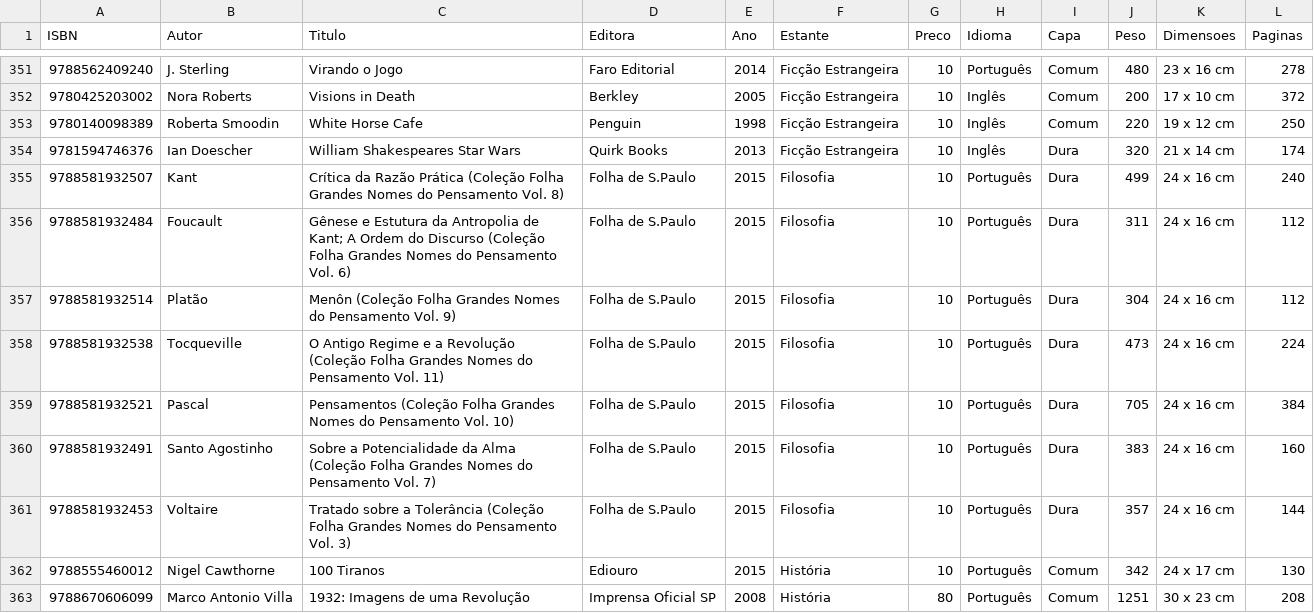
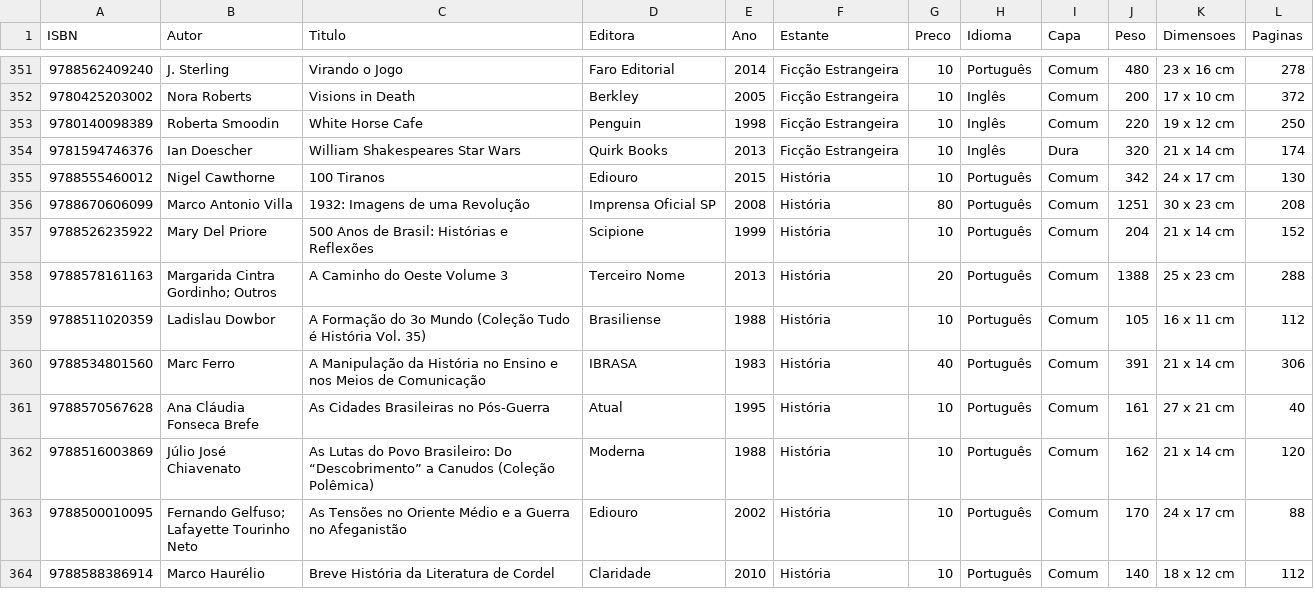
Before and after one commit to andguerreiro/sebomenostelas, a CSV file: catalogo.csv, drawn as a sheet; only a part is shown, gaps mark what is left out; the shorter side is filled out with more unchanged rows; the diff names each change by its address in the sheet, - before the commit and + after, or states it on an @@ line.

```diff
--- a/catalogo.csv
+++ b/catalogo.csv
-row 355: 9788581932507 | Kant | Crítica da Razão Prática (Coleção Folha Grandes Nomes do Pensamento Vol. 8) | Folha de S.Paulo | 2015 | Filosofia | 10 | Português | Dura | 499 | 24 x 16 cm | 240
-row 356: 9788581932484 | Foucault | Gênese e Estutura da Antropolia de Kant; A Ordem do Discurso (Coleção Folha Grandes Nomes do Pensamento Vol. 6) | Folha de S.Paulo | 2015 | Filosofia | 10 | Português | Dura | 311 | 24 x 16 cm | 112
-row 357: 9788581932514 | Platão | Menôn (Coleção Folha Grandes Nomes do Pensamento Vol. 9) | Folha de S.Paulo | 2015 | Filosofia | 10 | Português | Dura | 304 | 24 x 16 cm | 112
-row 358: 9788581932538 | Tocqueville | O Antigo Regime e a Revolução (Coleção Folha Grandes Nomes do Pensamento Vol. 11) | Folha de S.Paulo | 2015 | Filosofia | 10 | Português | Dura | 473 | 24 x 16 cm | 224
-row 359: 9788581932521 | Pascal | Pensamentos (Coleção Folha Grandes Nomes do Pensamento Vol. 10) | Folha de S.Paulo | 2015 | Filosofia | 10 | Português | Dura | 705 | 24 x 16 cm | 384
-row 360: 9788581932491 | Santo Agostinho | Sobre a Potencialidade da Alma (Coleção Folha Grandes Nomes do Pensamento Vol. 7) | Folha de S.Paulo | 2015 | Filosofia | 10 | Português | Dura | 383 | 24 x 16 cm | 160
-row 361: 9788581932453 | Voltaire | Tratado sobre a Tolerância (Coleção Folha Grandes Nomes do Pensamento Vol. 3) | Folha de S.Paulo | 2015 | Filosofia | 10 | Português | Dura | 357 | 24 x 16 cm | 144
```
Also changed, not shown: 9 other files.
